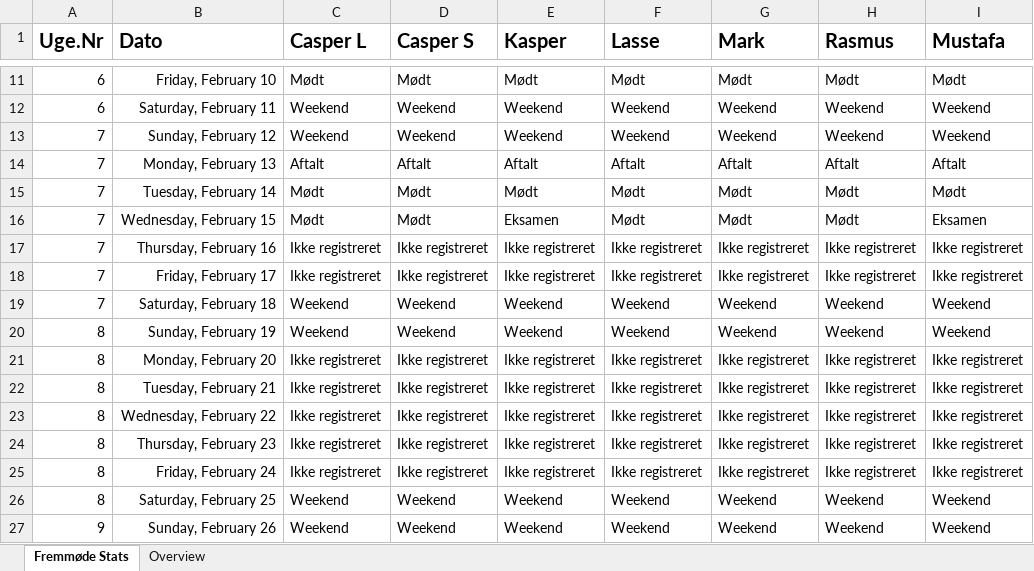
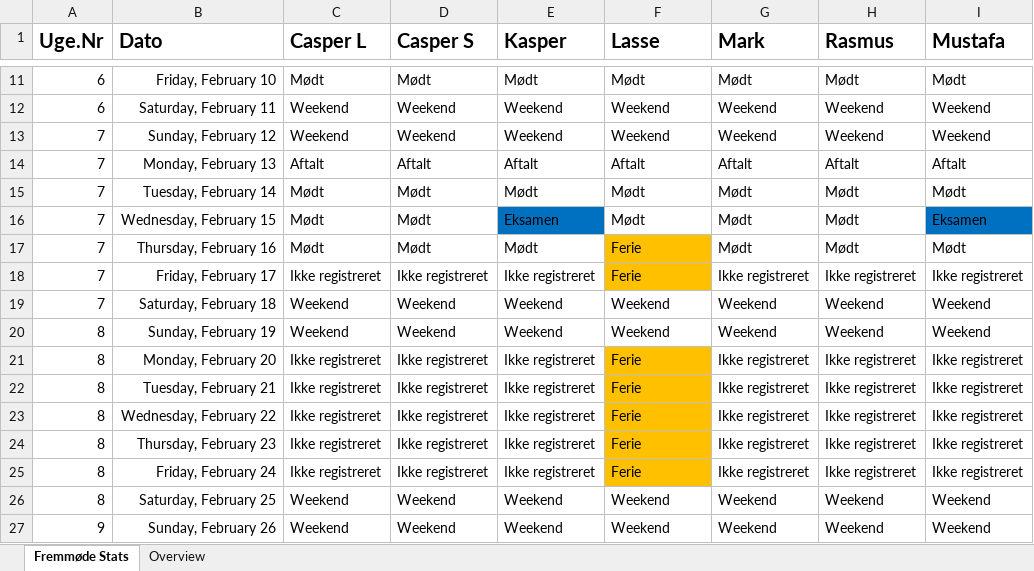
Before and after one commit to RMariegaard/P2, an Excel workbook: Mødeprotokol.xlsx, sheet Fremmøde Stats, drawn as a sheet; only a part is shown, gaps mark what is left out; values as stored, in another font and other column widths than the file's, no borders; conditional formats and table styles not drawn; the diff names each change by its address in the sheet, - before the commit and + after, or states it on an @@ line.

Commit message:
16-02-2017

```diff
--- a/Mødeprotokol.xlsx (sheet Fremmøde Stats)
+++ b/Mødeprotokol.xlsx (sheet Fremmøde Stats)
-E16 fill: none
+E16 fill: #0070C0
-I16 fill: none
+I16 fill: #0070C0
-C17 (Casper L): Ikke registreret
+C17 (Casper L): Mødt
-D17 (Casper S): Ikke registreret
+D17 (Casper S): Mødt
-E17 (Kasper): Ikke registreret
+E17 (Kasper): Mødt
-F17:F18 (Lasse): Ikke registreret
+F17:F18 (Lasse): Ferie
-F17:F18 fill: none
+F17:F18 fill: #FFC000
-G17 (Mark): Ikke registreret
+G17 (Mark): Mødt
-H17 (Rasmus): Ikke registreret
+H17 (Rasmus): Mødt
-I17 (Mustafa): Ikke registreret
+I17 (Mustafa): Mødt
-F21:F25 (Lasse): Ikke registreret
+F21:F25 (Lasse): Ferie
-F21:F25 fill: none
+F21:F25 fill: #FFC000
```
Also changed, not shown: sheet Overview.
